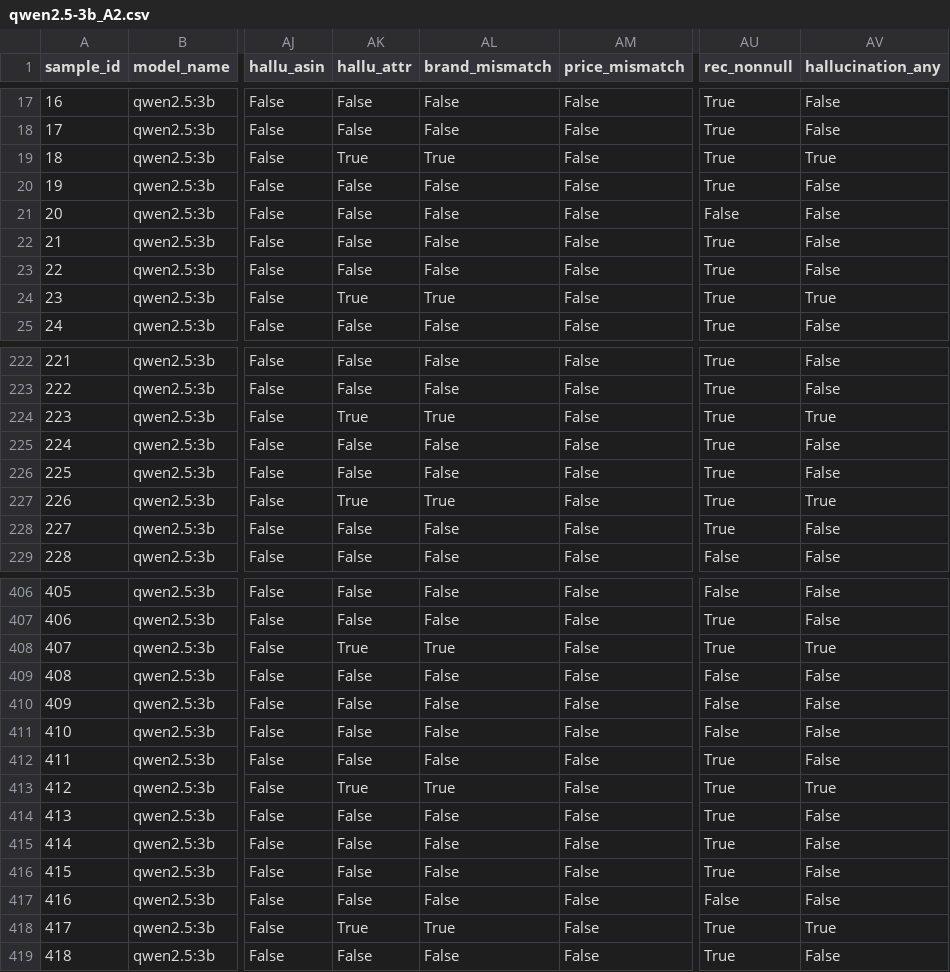
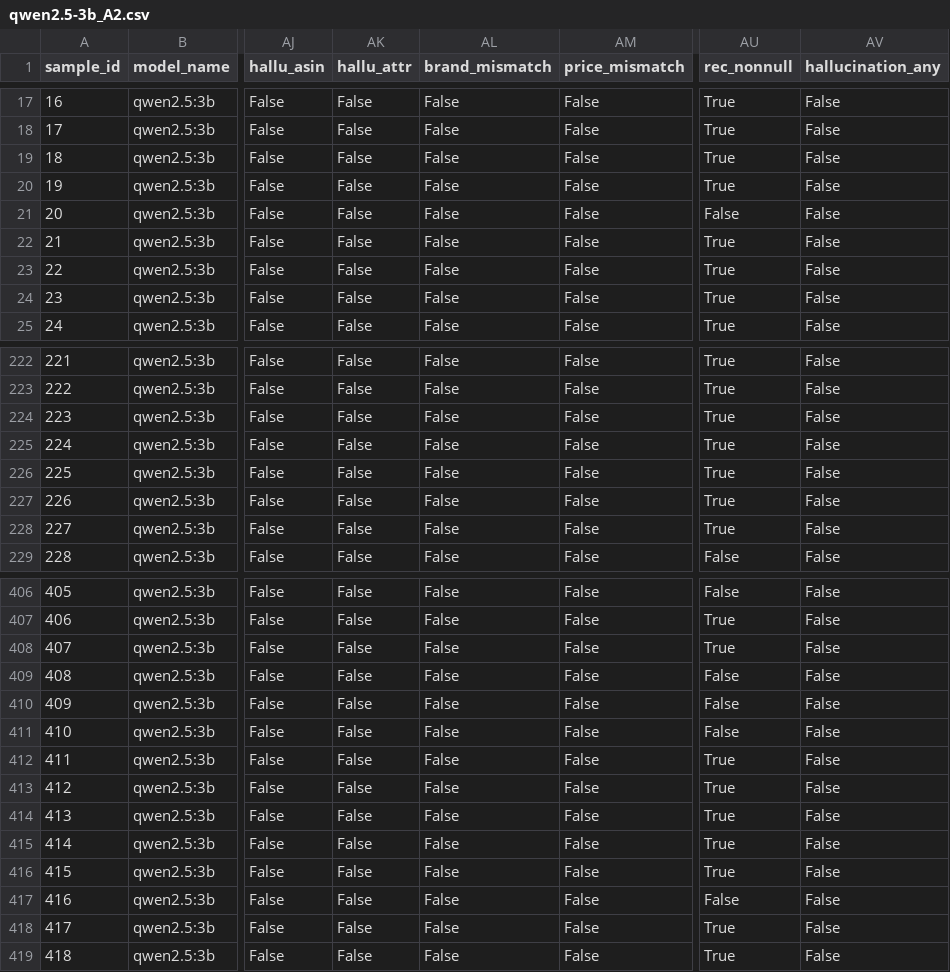
Before and after one commit to HuynFZ/LLM_ProductCatalog, a CSV file: amazon_benchmark/results_ablation/qwen2.5-3b_A2.csv, drawn as a sheet; only a part is shown, gaps mark what is left out; the diff covers the shown part only; the diff names each change by its address in the sheet, - before the commit and + after, or states it on an @@ line.

```diff
--- a/amazon_benchmark/results_ablation/qwen2.5-3b_A2.csv
+++ b/amazon_benchmark/results_ablation/qwen2.5-3b_A2.csv
-AK19 (hallu_attr): True
+AK19 (hallu_attr): False
-AL19 (brand_mismatch): True
+AL19 (brand_mismatch): False
-AV19 (hallucination_any): True
+AV19 (hallucination_any): False
-AK24 (hallu_attr): True
+AK24 (hallu_attr): False
-AL24 (brand_mismatch): True
+AL24 (brand_mismatch): False
-AV24 (hallucination_any): True
+AV24 (hallucination_any): False
-AK224 (hallu_attr): True
+AK224 (hallu_attr): False
-AL224 (brand_mismatch): True
+AL224 (brand_mismatch): False
-AV224 (hallucination_any): True
+AV224 (hallucination_any): False
-AK227 (hallu_attr): True
+AK227 (hallu_attr): False
-AL227 (brand_mismatch): True
+AL227 (brand_mismatch): False
-AV227 (hallucination_any): True
+AV227 (hallucination_any): False
-AK408 (hallu_attr): True
+AK408 (hallu_attr): False
-AL408 (brand_mismatch): True
+AL408 (brand_mismatch): False
-AV408 (hallucination_any): True
+AV408 (hallucination_any): False
-AK413 (hallu_attr): True
+AK413 (hallu_attr): False
-AL413 (brand_mismatch): True
+AL413 (brand_mismatch): False
-AV413 (hallucination_any): True
+AV413 (hallucination_any): False
-AK418 (hallu_attr): True
+AK418 (hallu_attr): False
-AL418 (brand_mismatch): True
+AL418 (brand_mismatch): False
-AV418 (hallucination_any): True
+AV418 (hallucination_any): False
```
Also changed, not shown: 36 edited cells elsewhere in this file, amazon_benchmark/results_ablation/gpt-4o-mini_A2.csv, amazon_benchmark/results_ablation/gpt-4o-mini_A3.csv, 40 other files.
